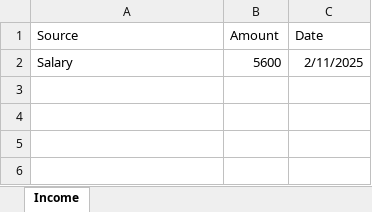
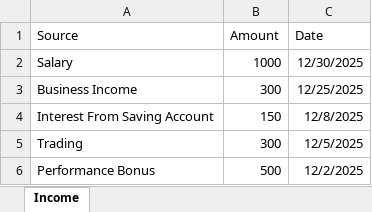
Before and after one commit to Akbar-Widya/expense-tracking-system, an Excel workbook: backend/income_details.xlsx, sheet Income, drawn as a sheet; values as stored, in another font and other column widths than the file's, no borders; the diff names each change by its address in the sheet, - before the commit and + after, or states it on an @@ line.

Commit message:
implement income page & expense page: download utility for transaction overview section.

```diff
--- a/backend/income_details.xlsx (sheet Income)
+++ b/backend/income_details.xlsx (sheet Income)
-B2 (Amount): 5600
+B2 (Amount): 1000
-C2 (Date): 2/11/2025
+C2 (Date): 12/30/2025
+row 3: Business Income | 300 | 12/25/2025
+row 4: Interest From Saving Account | 150 | 12/8/2025
+row 5: Trading | 300 | 12/5/2025
+row 6: Performance Bonus | 500 | 12/2/2025
```
Also changed, not shown: backend/expense_details.xlsx, 4 other files.
